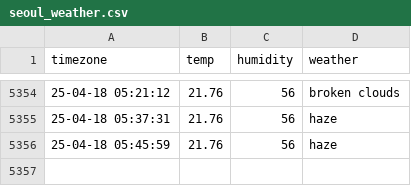
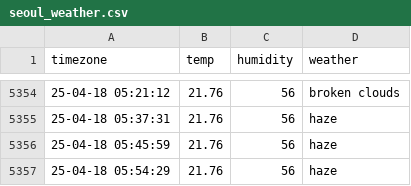
Before and after one commit to cong2738/seoul_weather, a CSV file: seoul_weather.csv, drawn as a sheet; only a part is shown, gaps mark what is left out.

```diff
--- a/seoul_weather.csv
+++ b/seoul_weather.csv
@@ -5356 +5356,2 @@ timezone,temp,humidity,weather
 25-04-18 05:45:59,21.76,56,haze
+25-04-18 05:54:29,21.76,56,haze
```
